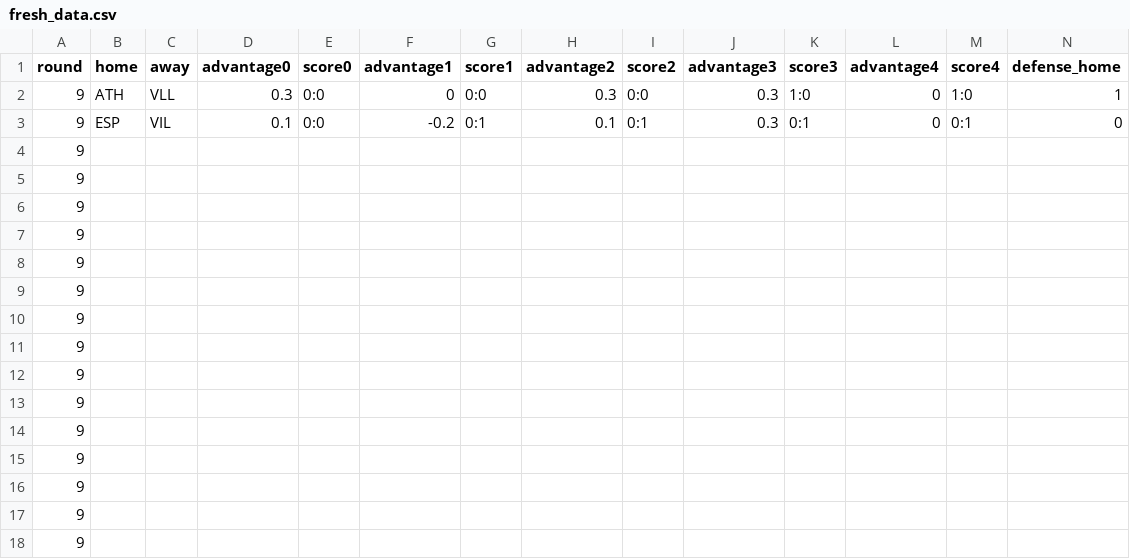
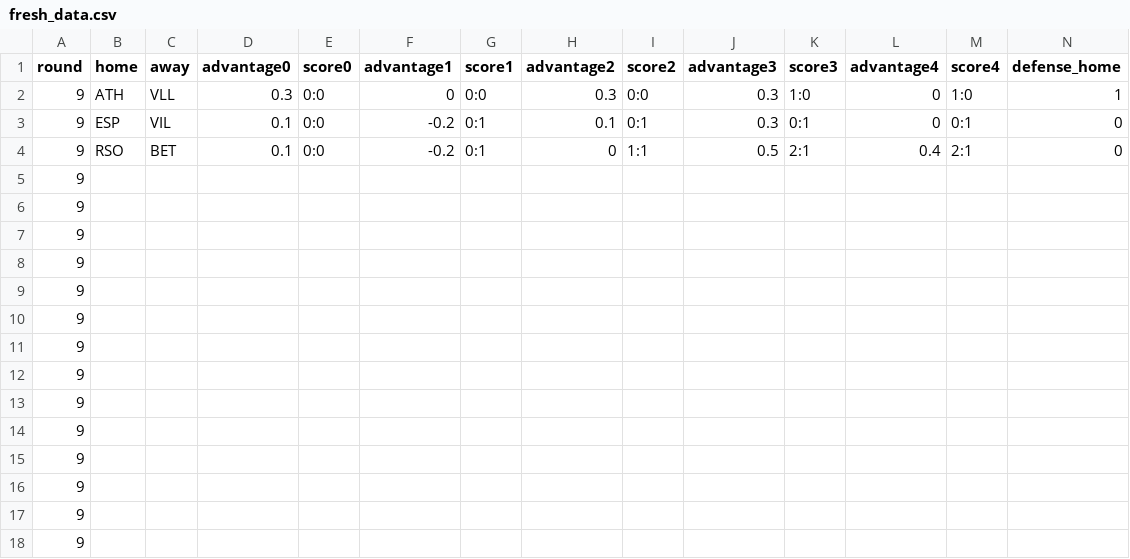
Before and after one commit to vinnie1225h/fb, a CSV file: fresh_data.csv, drawn as a sheet; only a part is shown; removed rows and columns are numbered as before the commit, all else as after; rows hold the shown columns only; the diff names each change by its address in the sheet, - before the commit and + after, or states it on an @@ line.

```diff
--- a/fresh_data.csv
+++ b/fresh_data.csv
-row 4: 9
+row 4: 9 | RSO | BET | 0.1 | 0:0 | -0.2 | 0:1 | 0 | 1:1 | 0.5 | 2:1 | 0.4 | 2:1 | 0
```
Also changed, not shown: 3 other files.
